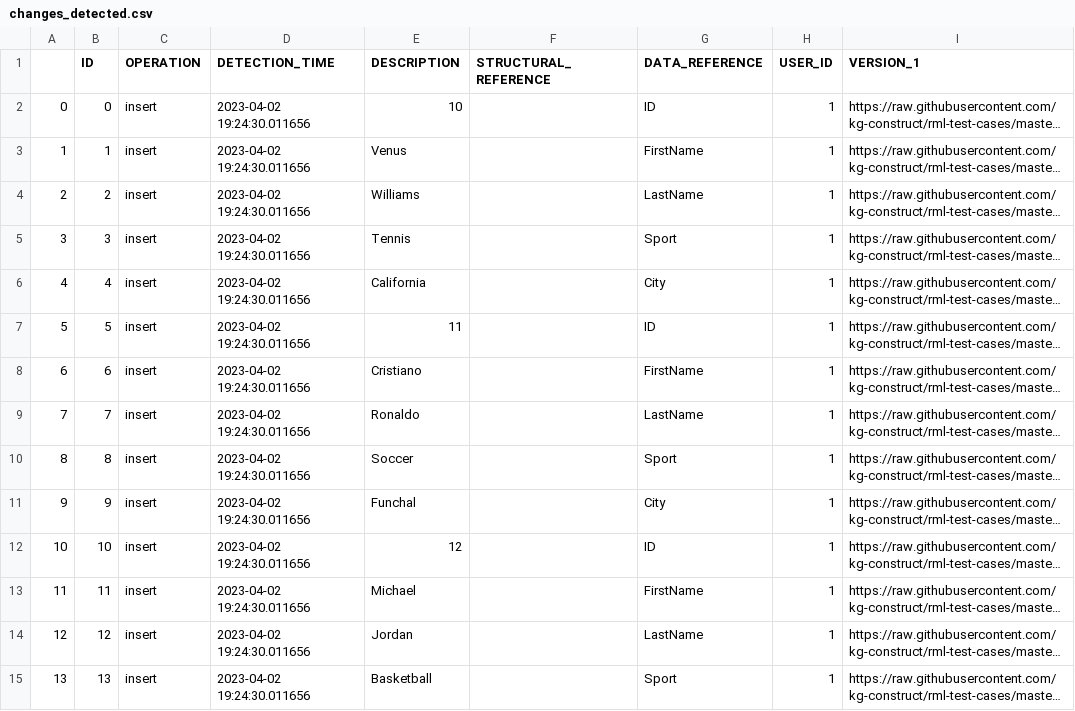
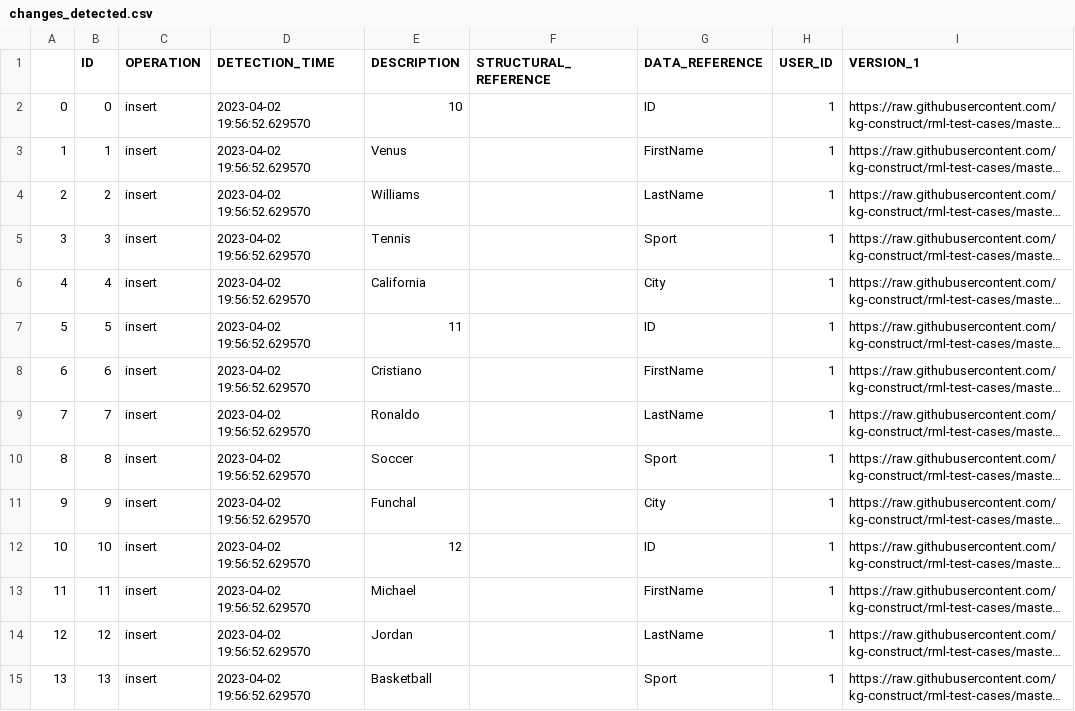
Before and after one commit to alex-randles/MQI-Framework, a CSV file: static/change_detection_cache/changes_info/changes_detected.csv, drawn as a sheet; only a part is shown; long unchanged cells end in …; the diff covers the shown part only; the diff names each change by its address in the sheet, - before the commit and + after, or states it on an @@ line.

```diff
--- a/static/change_detection_cache/changes_info/changes_detected.csv
+++ b/static/change_detection_cache/changes_info/changes_detected.csv
-D2:D15 (DETECTION_TIME): 2023-04-02 19:24:30.011656
+D2:D15 (DETECTION_TIME): 2023-04-02 19:56:52.629570
```
Also changed, not shown: 17 edited cells elsewhere in this file, static/change_detection_cache/changes_info/notification_details.csv, 8 other files.
